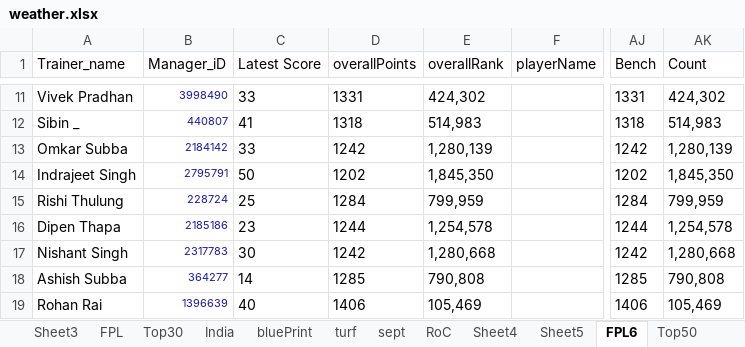
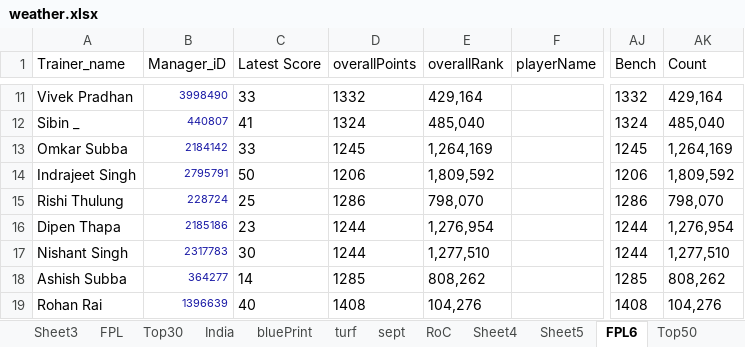
Before and after one commit to TenForBen/TenForBen.github.io, an Excel workbook: EdisonLogs/weather.xlsx, sheet FPL6, drawn as a sheet; only a part is shown, gaps mark what is left out; values as stored, in another font and other column widths than the file's, no borders; the diff covers the shown part only; the diff names each change by its address in the sheet, - before the commit and + after, or states it on an @@ line.

```diff
--- a/EdisonLogs/weather.xlsx (sheet FPL6)
+++ b/EdisonLogs/weather.xlsx (sheet FPL6)
-D11 (overallPoints): 1331
+D11 (overallPoints): 1332
-E11 (overallRank): 424,302
+E11 (overallRank): 429,164
-AJ11 (Bench): 1331
+AJ11 (Bench): 1332
-AK11 (Count): 424,302
+AK11 (Count): 429,164
-D12 (overallPoints): 1318
+D12 (overallPoints): 1324
-E12 (overallRank): 514,983
+E12 (overallRank): 485,040
-AJ12 (Bench): 1318
+AJ12 (Bench): 1324
-AK12 (Count): 514,983
+AK12 (Count): 485,040
-D13 (overallPoints): 1242
+D13 (overallPoints): 1245
-E13 (overallRank): 1,280,139
+E13 (overallRank): 1,264,169
-AJ13 (Bench): 1242
+AJ13 (Bench): 1245
-AK13 (Count): 1,280,139
+AK13 (Count): 1,264,169
-D14 (overallPoints): 1202
+D14 (overallPoints): 1206
-E14 (overallRank): 1,845,350
+E14 (overallRank): 1,809,592
-AJ14 (Bench): 1202
+AJ14 (Bench): 1206
-AK14 (Count): 1,845,350
+AK14 (Count): 1,809,592
-D15 (overallPoints): 1284
+D15 (overallPoints): 1286
-E15 (overallRank): 799,959
+E15 (overallRank): 798,070
-AJ15 (Bench): 1284
+AJ15 (Bench): 1286
-AK15 (Count): 799,959
+AK15 (Count): 798,070
-E16 (overallRank): 1,254,578
+E16 (overallRank): 1,276,954
-AK16 (Count): 1,254,578
+AK16 (Count): 1,276,954
-D17 (overallPoints): 1242
+D17 (overallPoints): 1244
-E17 (overallRank): 1,280,668
+E17 (overallRank): 1,277,510
-AJ17 (Bench): 1242
+AJ17 (Bench): 1244
-AK17 (Count): 1,280,668
+AK17 (Count): 1,277,510
-E18 (overallRank): 790,808
+E18 (overallRank): 808,262
-AK18 (Count): 790,808
+AK18 (Count): 808,262
-D19 (overallPoints): 1406
+D19 (overallPoints): 1408
-E19 (overallRank): 105,469
+E19 (overallRank): 104,276
-AJ19 (Bench): 1406
+AJ19 (Bench): 1408
-AK19 (Count): 105,469
+AK19 (Count): 104,276
```
Also changed, not shown: 76 edited cells elsewhere in this sheet, sheet RoC, sheet test, FPL/Excellent JSON.xlsm, 16 other files.
